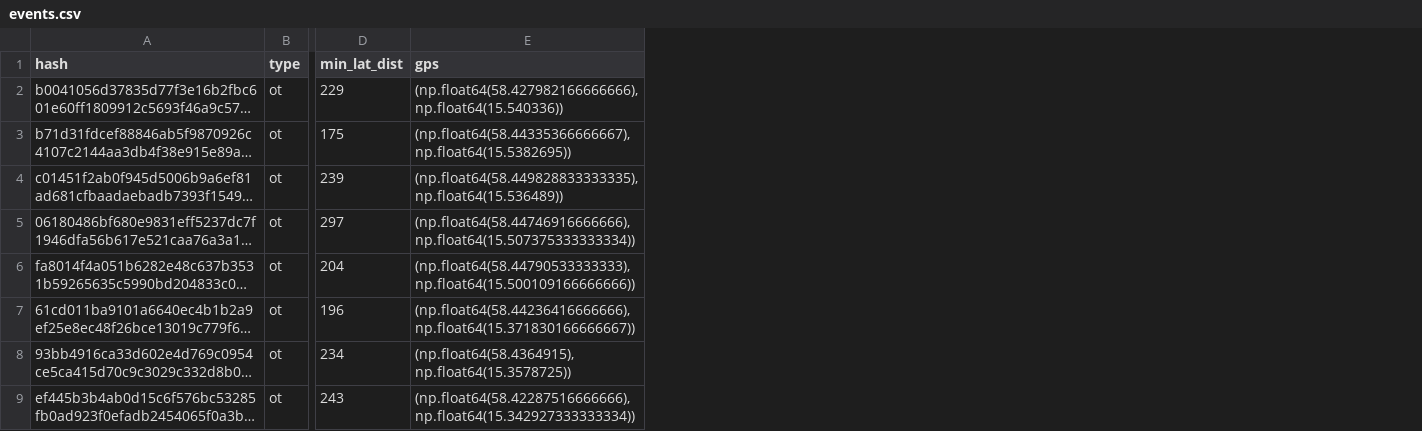
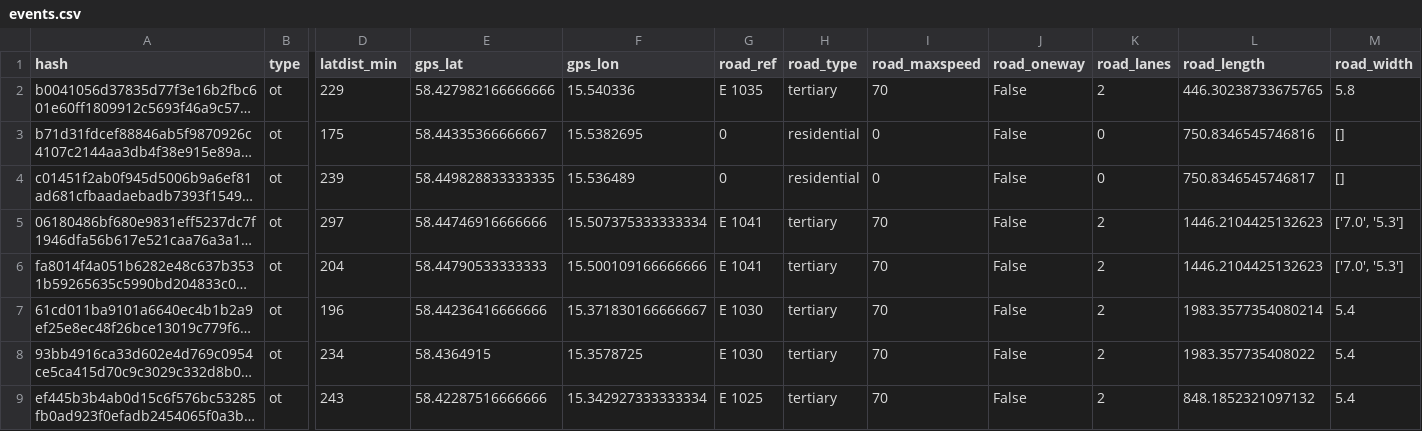
Before and after one commit to jsliacan/bicycledigest, a CSV file: out/events.csv, drawn as a sheet; only a part is shown, gaps mark what is left out; long unchanged cells end in …; removed rows and columns are numbered as before the commit, all else as after; the diff names each change by its address in the sheet, - before the commit and + after, or states it on an @@ line.

Commit message:
Add road information retrieval
This commit does not implement road info serving in the Dashboard. That
is part of the next steps.

```diff
--- a/out/events.csv
+++ b/out/events.csv
-column E (gps), rows 2-9: (np.float64(58.427982166666666), np.float64(15.540336)) | (np.float64(58.44335366666667), np.float64(15.5382695)) | (np.float64(58.449828833333335), np.float64(15.536489)) | (np.float64(58.44746916666666), np.float64(15.507375333333334)) | (np.float64(58.44790533333333), np.float64(15.500109166666666)) | (np.float64(58.44236416666666), np.float64(15.371830166666667)) | (np.float64(58.4364915), np.float64(15.3578725)) | (np.float64(58.42287516666666), np.float64(15.342927333333334))
+column E (gps_lat), rows 2-9: 58.427982166666666 | 58.44335366666667 | 58.449828833333335 | 58.44746916666666 | 58.44790533333333 | 58.44236416666666 | 58.4364915 | 58.42287516666666
+column F (gps_lon), rows 2-9: 15.540336 | 15.5382695 | 15.536489 | 15.507375333333334 | 15.500109166666666 | 15.371830166666667 | 15.3578725 | 15.342927333333334
+column G (road_ref), rows 2-9: E 1035 | 0 | 0 | E 1041 | E 1041 | E 1030 | E 1030 | E 1025
+column H (road_type), rows 2-9: tertiary | residential | residential | tertiary | tertiary | tertiary | tertiary | tertiary
+column I (road_maxspeed), rows 2-9: 70 | 0 | 0 | 70 | 70 | 70 | 70 | 70
+column J (road_oneway), rows 2-9: all False
+column K (road_lanes), rows 2-9: 2 | 0 | 0 | 2 | 2 | 2 | 2 | 2
+column L (road_length), rows 2-9: 446.30238733675765 | 750.8346545746816 | 750.8346545746817 | 1446.2104425132623 | 1446.2104425132623 | 1983.3577354080214 | 1983.357735408022 | 848.1852321097132
+column M (road_width), rows 2-9: 5.8 | [] | [] | ['7.0', '5.3'] | ['7.0', '5.3'] | 5.4 | 5.4 | 5.4
-D1: min_lat_dist
+D1: latdist_min
```
Also changed, not shown: 6 other files.
